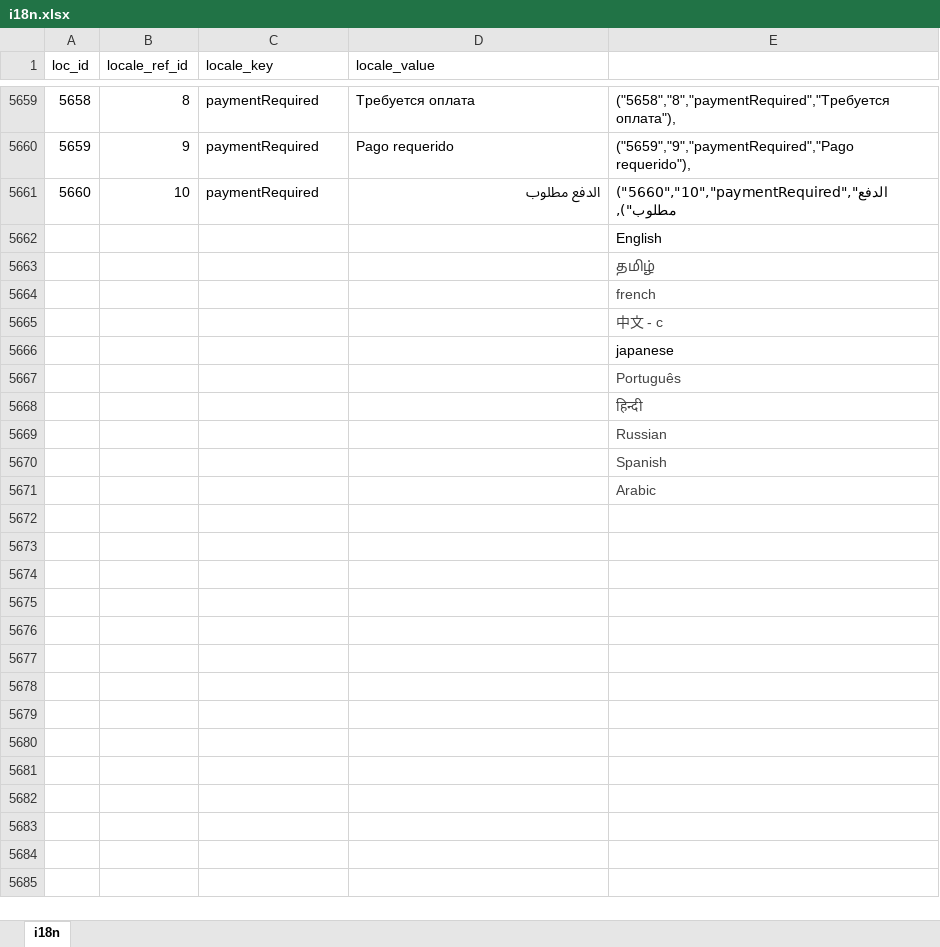
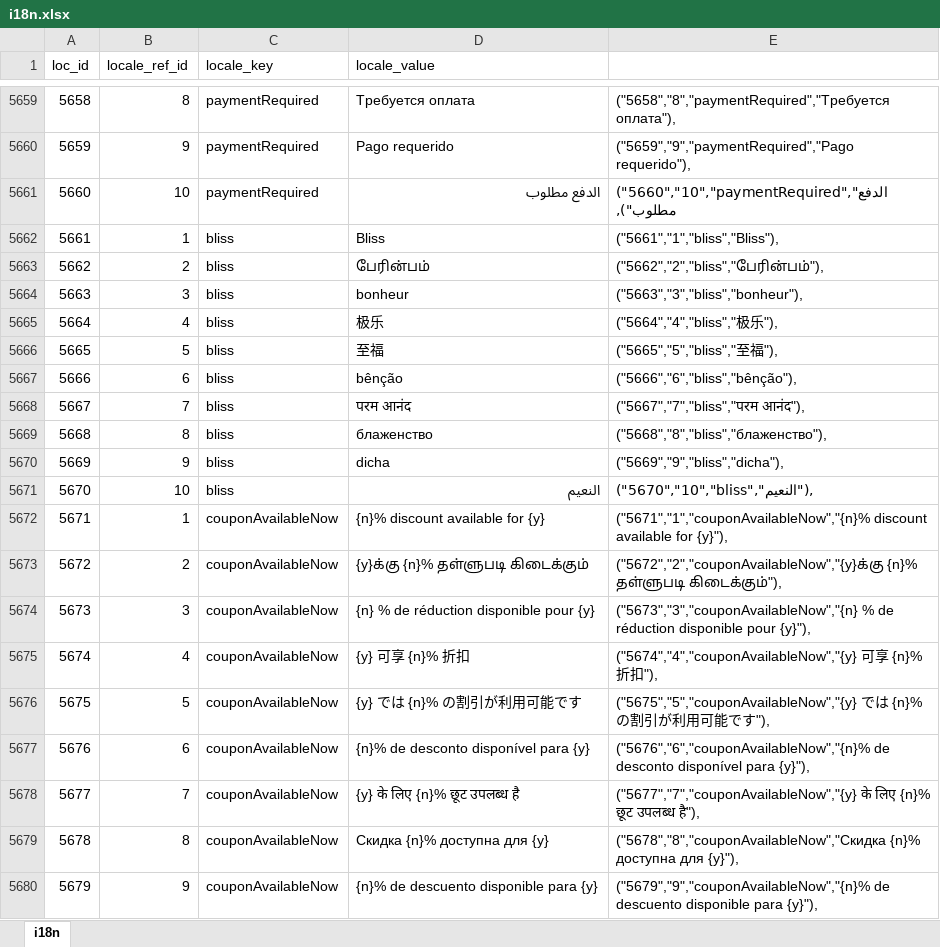
Before and after one commit to bharani-palani/ledgerely, an Excel workbook: i18n.xlsx, sheet i18n, drawn as a sheet; only a part is shown, gaps mark what is left out; the shorter side is filled out with more unchanged rows; values as stored, in another font and other column widths than the file's, no borders; the diff covers the shown part only; the diff names each change by its address in the sheet, - before the commit and + after, or states it on an @@ line.

Commit message:
discount added with limited tax feature

```diff
--- a/i18n.xlsx (sheet i18n)
+++ b/i18n.xlsx (sheet i18n)
+row 5662: 5661 | 1 | bliss | Bliss | ("5661","1","bliss","Bliss"),
+row 5663: 5662 | 2 | bliss | பேரின்பம் | ("5662","2","bliss","பேரின்பம்"),
+row 5664: 5663 | 3 | bliss | bonheur | ("5663","3","bliss","bonheur"),
+row 5665: 5664 | 4 | bliss | 极乐 | ("5664","4","bliss","极乐"),
+row 5666: 5665 | 5 | bliss | 至福 | ("5665","5","bliss","至福"),
+row 5667: 5666 | 6 | bliss | bênção | ("5666","6","bliss","bênção"),
+row 5668: 5667 | 7 | bliss | परम आनंद | ("5667","7","bliss","परम आनंद"),
+row 5669: 5668 | 8 | bliss | блаженство | ("5668","8","bliss","блаженство"),
+row 5670: 5669 | 9 | bliss | dicha | ("5669","9","bliss","dicha"),
+row 5671: 5670 | 10 | bliss | النعيم | ("5670","10","bliss","النعيم"),
+row 5672: 5671 | 1 | couponAvailableNow | {n}% discount available for {y} | ("5671","1","couponAvailableNow","{n}% discount available for {y}"),
+row 5673: 5672 | 2 | couponAvailableNow | {y}க்கு {n}% தள்ளுபடி கிடைக்கும் | ("5672","2","couponAvailableNow","{y}க்கு {n}% தள்ளுபடி கிடைக்கும்"),
+row 5674: 5673 | 3 | couponAvailableNow | {n} % de réduction disponible pour {y} | ("5673","3","couponAvailableNow","{n} % de réduction disponible pour {y}"),
+row 5675: 5674 | 4 | couponAvailableNow | {y} 可享 {n}% 折扣 | ("5674","4","couponAvailableNow","{y} 可享 {n}% 折扣"),
+row 5676: 5675 | 5 | couponAvailableNow | {y} では {n}% の割引が利用可能です | ("5675","5","couponAvailableNow","{y} では {n}% の割引が利用可能です"),
+row 5677: 5676 | 6 | couponAvailableNow | {n}% de desconto disponível para {y} | ("5676","6","couponAvailableNow","{n}% de desconto disponível para {y}"),
+row 5678: 5677 | 7 | couponAvailableNow | {y} के लिए {n}% छूट उपलब्ध है | ("5677","7","couponAvailableNow","{y} के लिए {n}% छूट उपलब्ध है"),
+row 5679: 5678 | 8 | couponAvailableNow | Скидка {n}% доступна для {y} | ("5678","8","couponAvailableNow","Скидка {n}% доступна для {y}"),
+row 5680: 5679 | 9 | couponAvailableNow | {n}% de descuento disponible para {y} | ("5679","9","couponAvailableNow","{n}% de descuento disponible para {y}"),
```
Also changed, not shown: 11 added rows elsewhere in this sheet, 23 other files.
